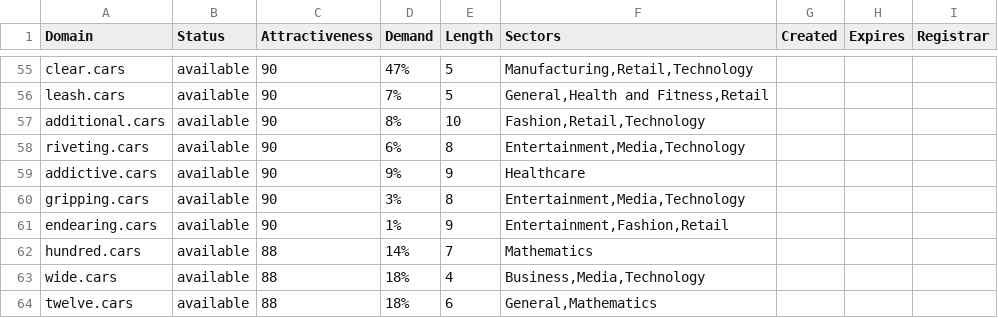
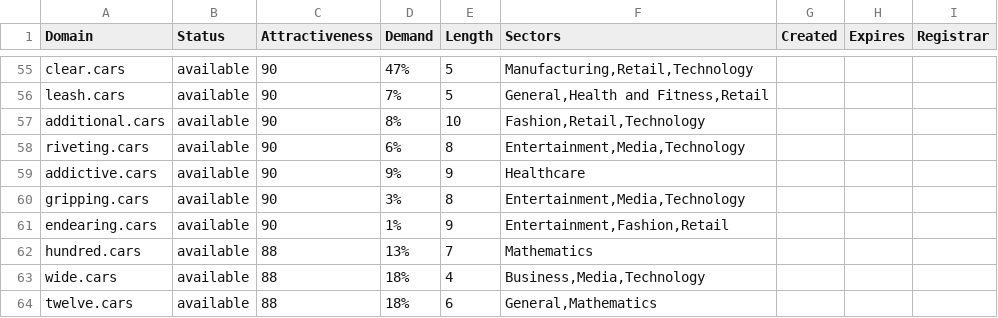
Before and after one commit to UniqueDomains/cars-oneword-domains, a CSV file: cars.csv, drawn as a sheet; only a part is shown, gaps mark what is left out; the diff covers the shown part only.

```diff
--- a/cars.csv
+++ b/cars.csv
@@ -61,3 +61,3 @@ gripping.cars,available,90,3%,8,"Entertainment,Media,Technology",,,
 endearing.cars,available,90,1%,9,"Entertainment,Fashion,Retail",,,
-hundred.cars,available,88,14%,7,Mathematics,,,
+hundred.cars,available,88,13%,7,Mathematics,,,
 wide.cars,available,88,18%,4,"Business,Media,Technology",,,
```
Also changed, not shown: 60 edited cells elsewhere in this file, 2 other files.
